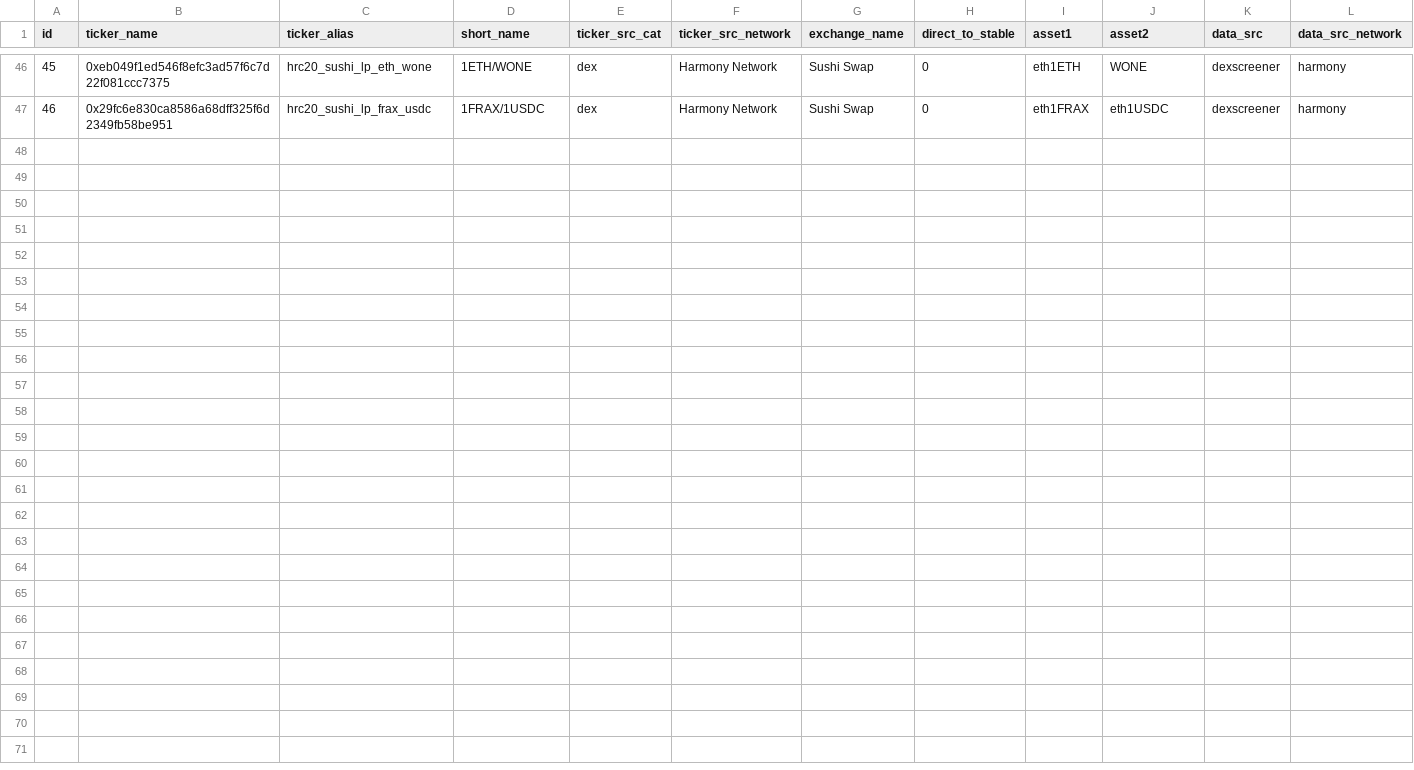
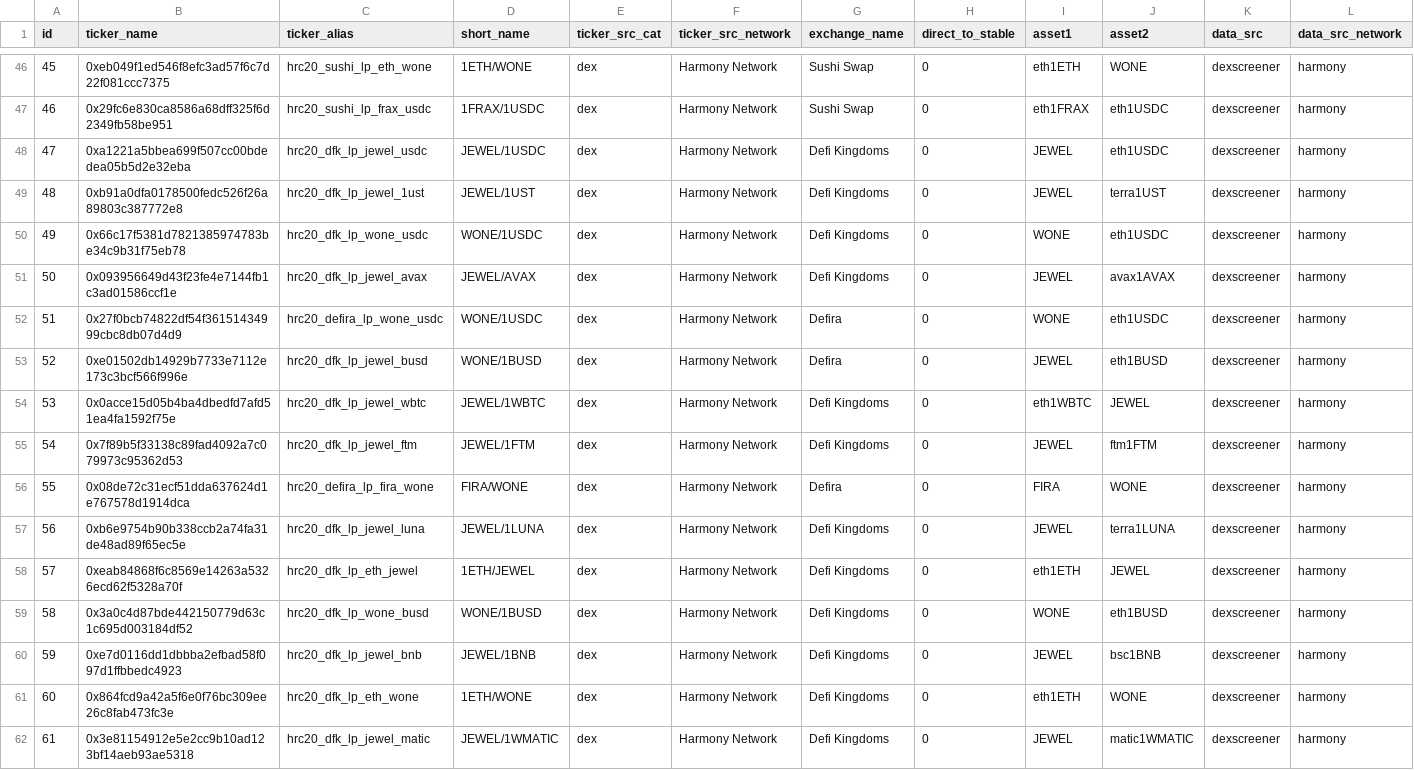
Before and after one commit to jhorbino93/valc_sandpit, a CSV file: dbMaster/dbReference/maintenance_dim_ticker.csv, drawn as a sheet; only a part is shown, gaps mark what is left out.

```diff
--- a/dbMaster/dbReference/maintenance_dim_ticker.csv
+++ b/dbMaster/dbReference/maintenance_dim_ticker.csv
@@ -47 +47,16 @@ id,ticker_name,ticker_alias,short_name,ticker_src_cat,ticker_src_network,exchang
 46,0x29fc6e830ca8586a68dff325f6d2349fb58be951,hrc20_sushi_lp_frax_usdc,1FRAX/1USDC,dex,Harmony Network,Sushi Swap,0,eth1FRAX,eth1USDC,dexscreener,harmony
+47,0xa1221a5bbea699f507cc00bdedea05b5d2e32eba,hrc20_dfk_lp_jewel_usdc,JEWEL/1USDC,dex,Harmony Network,Defi Kingdoms,0,JEWEL,eth1USDC,dexscreener,harmony
+48,0xb91a0dfa0178500fedc526f26a89803c387772e8,hrc20_dfk_lp_jewel_1ust,JEWEL/1UST,dex,Harmony Network,Defi Kingdoms,0,JEWEL,terra1UST,dexscreener,harmony
+49,0x66c17f5381d7821385974783be34c9b31f75eb78,hrc20_dfk_lp_wone_usdc,WONE/1USDC,dex,Harmony Network,Defi Kingdoms,0,WONE,eth1USDC,dexscreener,harmony
+50,0x093956649d43f23fe4e7144fb1c3ad01586ccf1e,hrc20_dfk_lp_jewel_avax,JEWEL/AVAX,dex,Harmony Network,Defi Kingdoms,0,JEWEL,avax1AVAX,dexscreener,harmony
+51,0x27f0bcb74822df54f36151434999cbc8db07d4d9,hrc20_defira_lp_wone_usdc,WONE/1USDC,dex,Harmony Network,Defira,0,WONE,eth1USDC,dexscreener,harmony
+52,0xe01502db14929b7733e7112e173c3bcf566f996e,hrc20_dfk_lp_jewel_busd,WONE/1BUSD,dex,Harmony Network,Defira,0,JEWEL,eth1BUSD,dexscreener,harmony
+53,0x0acce15d05b4ba4dbedfd7afd51ea4fa1592f75e,hrc20_dfk_lp_jewel_wbtc,JEWEL/1WBTC,dex,Harmony Network,Defi Kingdoms,0,eth1WBTC,JEWEL,dexscreener,harmony
+54,0x7f89b5f33138c89fad4092a7c079973c95362d53,hrc20_dfk_lp_jewel_ftm,JEWEL/1FTM,dex,Harmony Network,Defi Kingdoms,0,JEWEL,ftm1FTM,dexscreener,harmony
+55,0x08de72c31ecf51dda637624d1e767578d1914dca,hrc20_defira_lp_fira_wone,FIRA/WONE,dex,Harmony Network,Defira,0,FIRA,WONE,dexscreener,harmony
+56,0xb6e9754b90b338ccb2a74fa31de48ad89f65ec5e,hrc20_dfk_lp_jewel_luna,JEWEL/1LUNA,dex,Harmony Network,Defi Kingdoms,0,JEWEL,terra1LUNA,dexscreener,harmony
+57,0xeab84868f6c8569e14263a5326ecd62f5328a70f,hrc20_dfk_lp_eth_jewel,1ETH/JEWEL,dex,Harmony Network,Defi Kingdoms,0,eth1ETH,JEWEL,dexscreener,harmony
+58,0x3a0c4d87bde442150779d63c1c695d003184df52,hrc20_dfk_lp_wone_busd,WONE/1BUSD,dex,Harmony Network,Defi Kingdoms,0,WONE,eth1BUSD,dexscreener,harmony
+59,0xe7d0116dd1dbbba2efbad58f097d1ffbbedc4923,hrc20_dfk_lp_jewel_bnb,JEWEL/1BNB,dex,Harmony Network,Defi Kingdoms,0,JEWEL,bsc1BNB,dexscreener,harmony
+60,0x864fcd9a42a5f6e0f76bc309ee26c8fab473fc3e,hrc20_dfk_lp_eth_wone,1ETH/WONE,dex,Harmony Network,Defi Kingdoms,0,eth1ETH,WONE,dexscreener,harmony
+61,0x3e81154912e5e2cc9b10ad123bf14aeb93ae5318,hrc20_dfk_lp_jewel_matic,JEWEL/1WMATIC,dex,Harmony Network,Defi Kingdoms,0,JEWEL,matic1WMATIC,dexscreener,harmony
```
Also changed, not shown: dbMaster/dbReference/maintenance_account_balance.csv, dbMaster/dbReference/maintenance_pid.csv, 9 other files.
